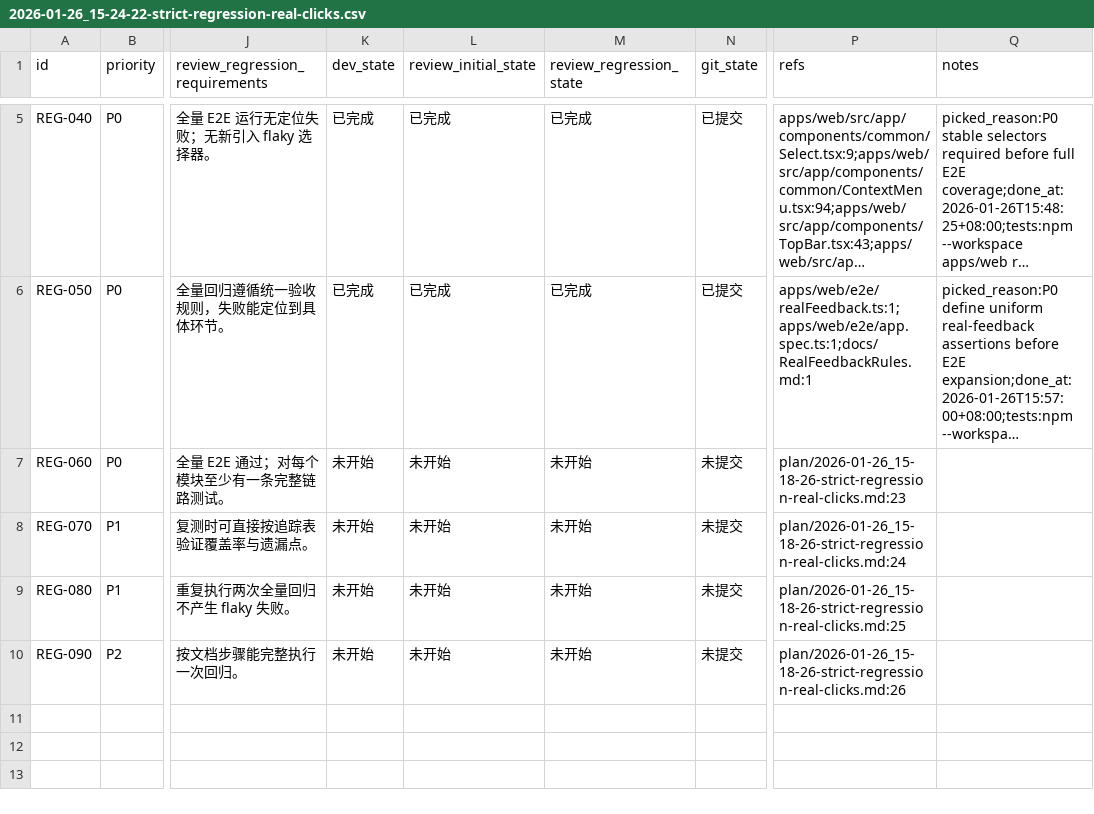
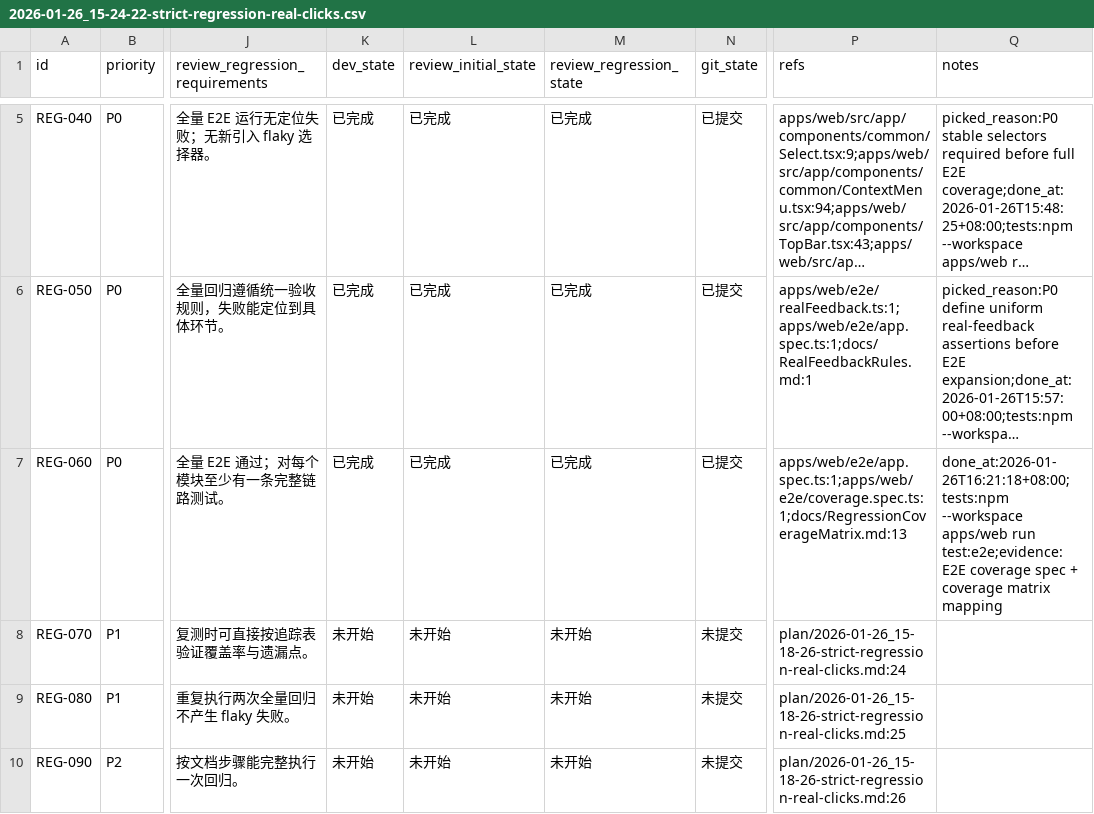
Before and after one commit to papalqi/NovelStudio, a CSV file: issues/2026-01-26_15-24-22-strict-regression-real-clicks.csv, drawn as a sheet; only a part is shown, gaps mark what is left out; long unchanged cells end in …; the diff names each change by its address in the sheet, - before the commit and + after, or states it on an @@ line.

```diff
--- a/issues/2026-01-26_15-24-22-strict-regression-real-clicks.csv
+++ b/issues/2026-01-26_15-24-22-strict-regression-real-clicks.csv
-K7 (dev_state): 未开始
+K7 (dev_state): 已完成
-L7 (review_initial_state): 未开始
+L7 (review_initial_state): 已完成
-M7 (review_regression_state): 未开始
+M7 (review_regression_state): 已完成
-N7 (git_state): 未提交
+N7 (git_state): 已提交
-P7 (refs): plan/2026-01-26_15-18-26-strict-regression-real-clicks.md:23
+P7 (refs): apps/web/e2e/app.spec.ts:1;apps/web/e2e/coverage.spec.ts:1;docs/RegressionCoverageMatrix.md:13
-Q7 (notes): (empty)
+Q7 (notes): done_at:2026-01-26T16:21:18+08:00;tests:npm --workspace apps/web run test:e2e;evidence:E2E coverage spec + coverage matrix mapping
```
Also changed, not shown: 3 other files.
